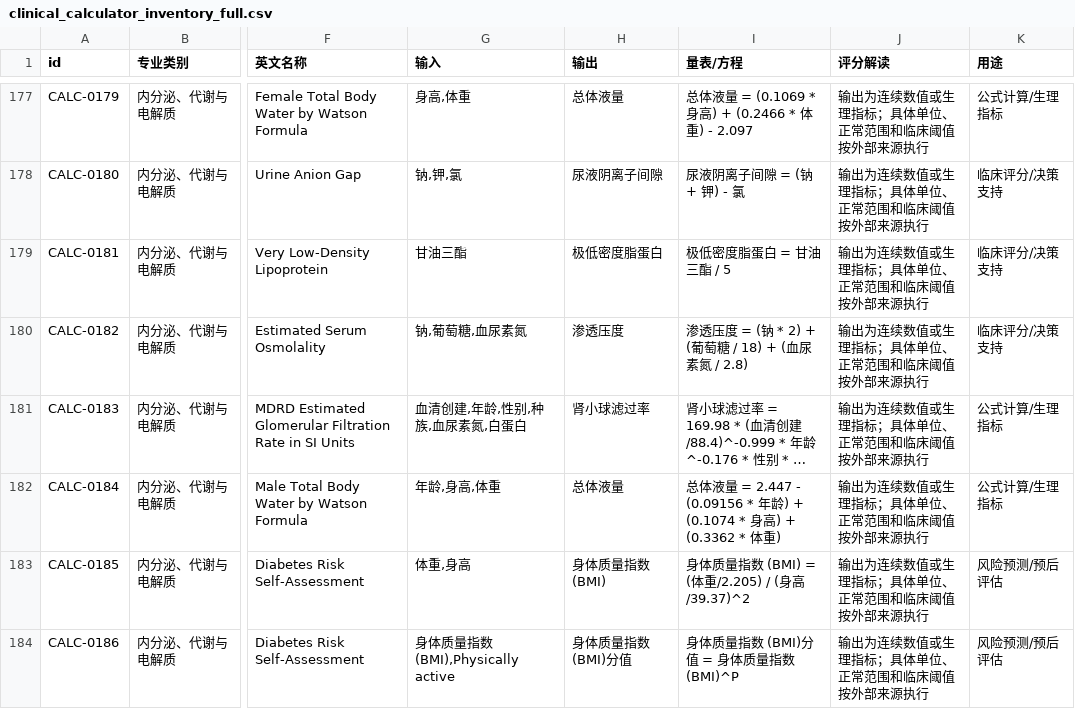
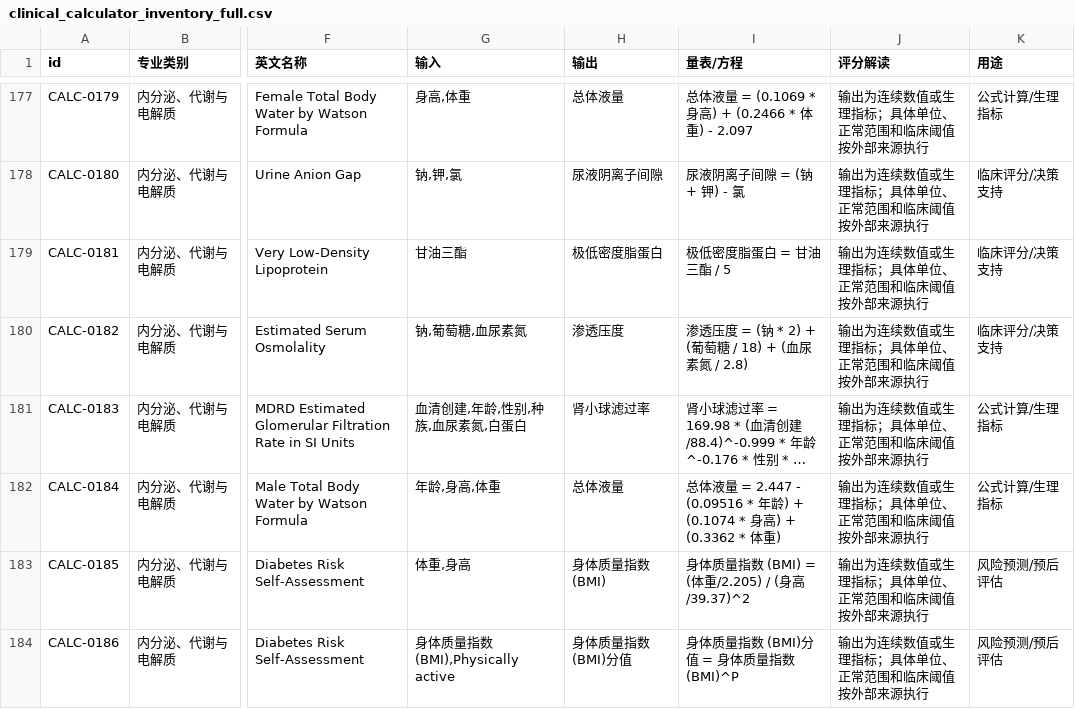
Before and after one commit to JuneYaooo/clinical-calculator, a CSV file: clinical_calculator_inventory_full.csv, drawn as a sheet; only a part is shown, gaps mark what is left out; long unchanged cells end in …; the diff covers the shown part only; the diff names each change by its address in the sheet, - before the commit and + after, or states it on an @@ line.

```diff
--- a/clinical_calculator_inventory_full.csv
+++ b/clinical_calculator_inventory_full.csv
-I182 (量表/方程): …= 2.447 - (0.09156 * 年龄)…
+I182 (量表/方程): …= 2.447 - (0.09516 * 年龄)…
```
Also changed, not shown: 3 edited cells elsewhere in this file, 20 other files.
